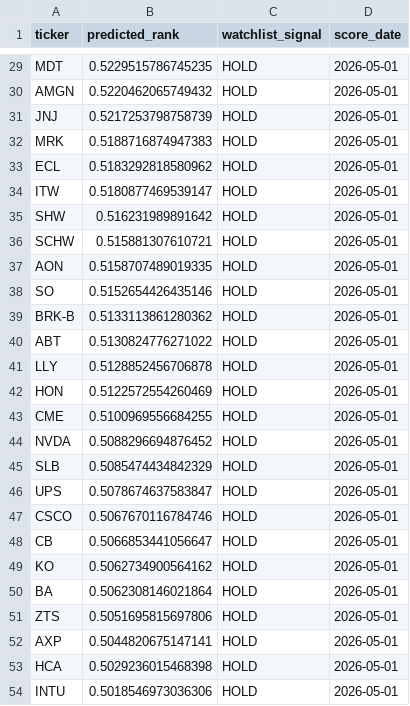
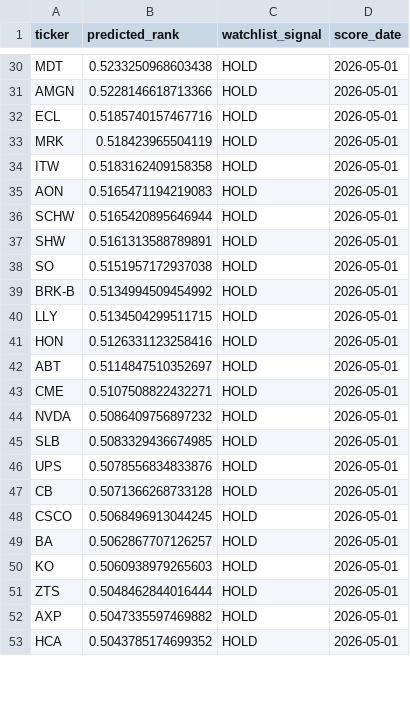
Before and after one commit to malithjd/sp100-rank, a CSV file: outputs/scores/scores_2026-05-01.csv, drawn as a sheet; only a part is shown, gaps mark what is left out; removed rows and columns are numbered as before the commit, all else as after; the diff covers the shown part only; the diff names each change by its address in the sheet, - before the commit and + after, or states it on an @@ line.

```diff
--- a/outputs/scores/scores_2026-05-01.csv
+++ b/outputs/scores/scores_2026-05-01.csv
-B30 (predicted_rank): 0.5229515786745235
+B30 (predicted_rank): 0.5233250968603438
-B31 (predicted_rank): 0.5220462065749432
+B31 (predicted_rank): 0.5228146618713366
-row 31: JNJ | 0.5217253798758739 | HOLD | 2026-05-01
-row 32: MRK | 0.5188716874947383 | HOLD | 2026-05-01
-B32 (predicted_rank): 0.5183292818580962
+B32 (predicted_rank): 0.5185740157467716
+row 33: MRK | 0.518423965504119 | HOLD | 2026-05-01
-B34 (predicted_rank): 0.5180877469539147
+B34 (predicted_rank): 0.5183162409158358
-row 35: SHW | 0.516231989891642 | HOLD | 2026-05-01
-row 36: SCHW | 0.515881307610721 | HOLD | 2026-05-01
-B35 (predicted_rank): 0.5158707489019335
+B35 (predicted_rank): 0.5165471194219083
+row 36: SCHW | 0.5165420895646944 | HOLD | 2026-05-01
+row 37: SHW | 0.5161313588789891 | HOLD | 2026-05-01
-B38 (predicted_rank): 0.5152654426435146
+B38 (predicted_rank): 0.5151957172937038
-B39 (predicted_rank): 0.5133113861280362
+B39 (predicted_rank): 0.5134994509454992
-row 40: ABT | 0.5130824776271022 | HOLD | 2026-05-01
-B40 (predicted_rank): 0.5128852456706878
+B40 (predicted_rank): 0.5134504299511715
-B41 (predicted_rank): 0.5122572554260469
+B41 (predicted_rank): 0.5126331123258416
+row 42: ABT | 0.5114847510352697 | HOLD | 2026-05-01
-B43 (predicted_rank): 0.5100969556684255
+B43 (predicted_rank): 0.5107508822432271
-B44 (predicted_rank): 0.5088296694876452
+B44 (predicted_rank): 0.5086409756897232
-B45 (predicted_rank): 0.5085474434842329
+B45 (predicted_rank): 0.5083329436674985
-B46 (predicted_rank): 0.5078674637583847
+B46 (predicted_rank): 0.5078556834833876
-row 47: CSCO | 0.5067670116784746 | HOLD | 2026-05-01
-B47 (predicted_rank): 0.5066853441056647
+B47 (predicted_rank): 0.5071366268733128
-A48 (ticker): KO
+A48 (ticker): CSCO
-B48 (predicted_rank): 0.5062734900564162
+B48 (predicted_rank): 0.5068496913044245
-B49 (predicted_rank): 0.5062308146021864
+B49 (predicted_rank): 0.5062867707126257
+row 50: KO | 0.5060938979265603 | HOLD | 2026-05-01
-B51 (predicted_rank): 0.5051695815697806
+B51 (predicted_rank): 0.5048462844016444
-B52 (predicted_rank): 0.5044820675147141
+B52 (predicted_rank): 0.5047335597469882
-B53 (predicted_rank): 0.5029236015468398
+B53 (predicted_rank): 0.5043785174699352
-row 54: INTU | 0.5018546973036306 | HOLD | 2026-05-01
```
Also changed, not shown: 6 added rows, 4 removed rows and 70 edited cells elsewhere in this file.
